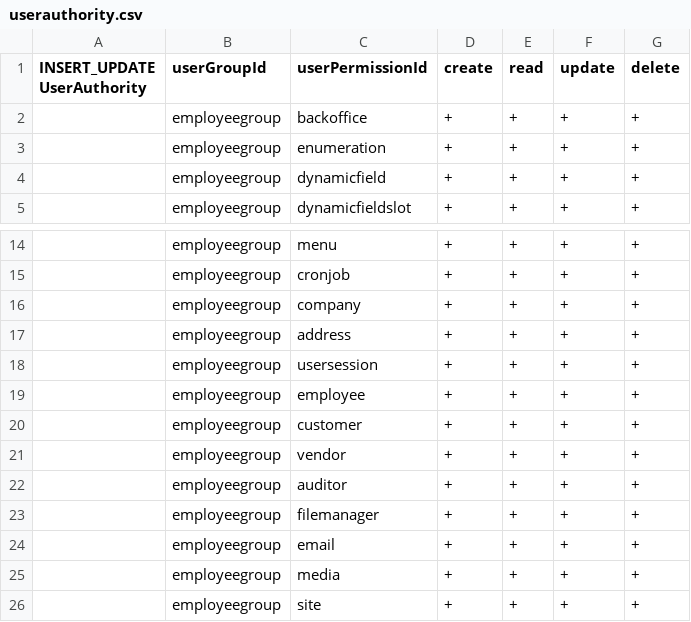
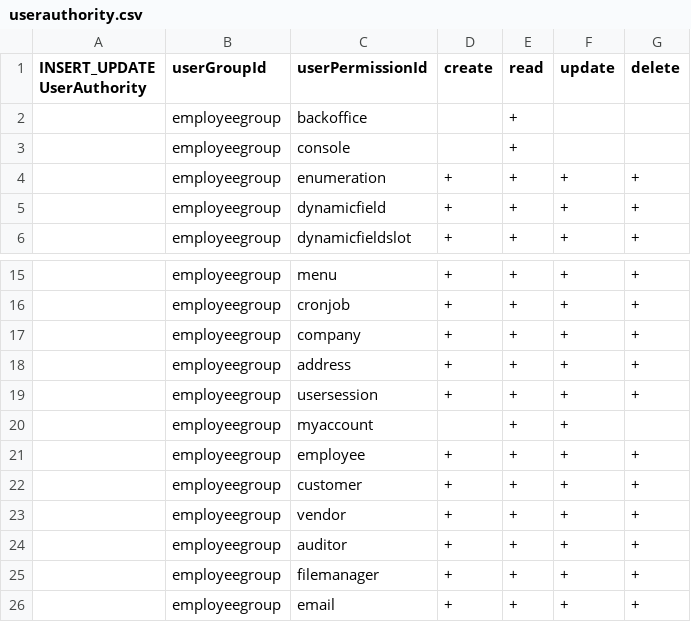
Before and after one commit to williamtanws/beanframework, a CSV file: bin/modules/core/src/main/resources/import/userauthority.csv, drawn as a sheet; only a part is shown, gaps mark what is left out; the shorter side is filled out with more unchanged rows.

```diff
--- a/bin/modules/core/src/main/resources/import/userauthority.csv
+++ b/bin/modules/core/src/main/resources/import/userauthority.csv
@@ -1,3 +1,4 @@
 INSERT_UPDATE UserAuthority,userGroupId,userPermissionId,create,read,update,delete
-,employeegroup,backoffice			,+,+,+,+
+,employeegroup,backoffice			,,+,,
+,employeegroup,console				,,+,,
 ,employeegroup,enumeration			,+,+,+,+
@@ -18,2 +19,3 @@ INSERT_UPDATE UserAuthority,userGroupId,userPermissionId,create,read,update,dele
 ,employeegroup,usersession			,+,+,+,+
+,employeegroup,myaccount			,,+,+,
 ,employeegroup,employee				,+,+,+,+
```
Also changed, not shown: bin/modules/core/src/main/resources/import/userpermission.csv, 44 other files.
